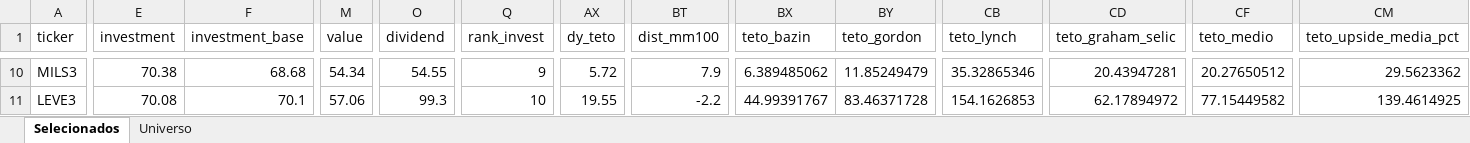
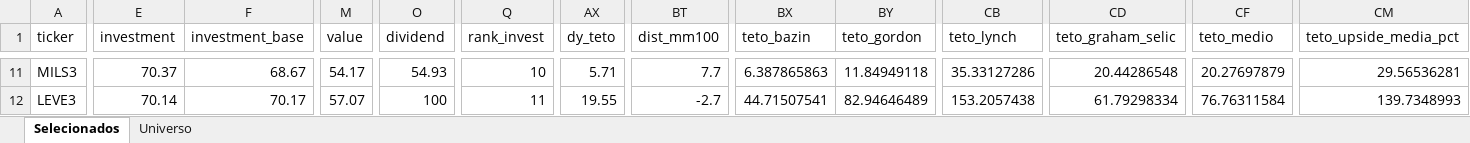
Before and after one commit to henriquebdasilva/screener-b3, an Excel workbook: reports/screener_2026-08-24.xlsx, sheet Selecionados, drawn as a sheet; only a part is shown, gaps mark what is left out; values as stored, in another font and other column widths than the file's, no borders; addresses are those after the commit; the diff covers the shown part only; the diff names each change by its address in the sheet, - before the commit and + after, or states it on an @@ line.

```diff
--- a/reports/screener_2026-08-24.xlsx (sheet Selecionados)
+++ b/reports/screener_2026-08-24.xlsx (sheet Selecionados)
-E11 (investment): 70.38
+E11 (investment): 70.37
-F11 (investment_base): 68.68
+F11 (investment_base): 68.67
-M11 (value): 54.34
+M11 (value): 54.17
-O11 (dividend): 54.55
+O11 (dividend): 54.93
-Q11 (rank_invest): 9
+Q11 (rank_invest): 10
-AX11 (dy_teto): 5.72
+AX11 (dy_teto): 5.71
-BT11 (dist_mm100): 7.9
+BT11 (dist_mm100): 7.7
-BX11 (teto_bazin): 6.389485062
+BX11 (teto_bazin): 6.387865863
-BY11 (teto_gordon): 11.85249479
+BY11 (teto_gordon): 11.84949118
-CB11 (teto_lynch): 35.32865346
+CB11 (teto_lynch): 35.33127286
-CD11 (teto_graham_selic): 20.43947281
+CD11 (teto_graham_selic): 20.44286548
-CF11 (teto_medio): 20.27650512
+CF11 (teto_medio): 20.27697879
-CM11 (teto_upside_media_pct): 29.5623362
+CM11 (teto_upside_media_pct): 29.56536281
-E12 (investment): 70.08
+E12 (investment): 70.14
-F12 (investment_base): 70.1
+F12 (investment_base): 70.17
-M12 (value): 57.06
+M12 (value): 57.07
-O12 (dividend): 99.3
+O12 (dividend): 100
-Q12 (rank_invest): 10
+Q12 (rank_invest): 11
-BT12 (dist_mm100): -2.2
+BT12 (dist_mm100): -2.7
-BX12 (teto_bazin): 44.99391767
+BX12 (teto_bazin): 44.71507541
-BY12 (teto_gordon): 83.46371728
+BY12 (teto_gordon): 82.94646489
-CB12 (teto_lynch): 154.1626853
+CB12 (teto_lynch): 153.2057438
-CD12 (teto_graham_selic): 62.17894972
+CD12 (teto_graham_selic): 61.79298334
-CF12 (teto_medio): 77.15449582
+CF12 (teto_medio): 76.76311584
-CM12 (teto_upside_media_pct): 139.4614925
+CM12 (teto_upside_media_pct): 139.7348993
```
Also changed, not shown: 1 added row, 1 removed row and 685 edited cells elsewhere in this sheet, sheet Universo, 4 other files.
